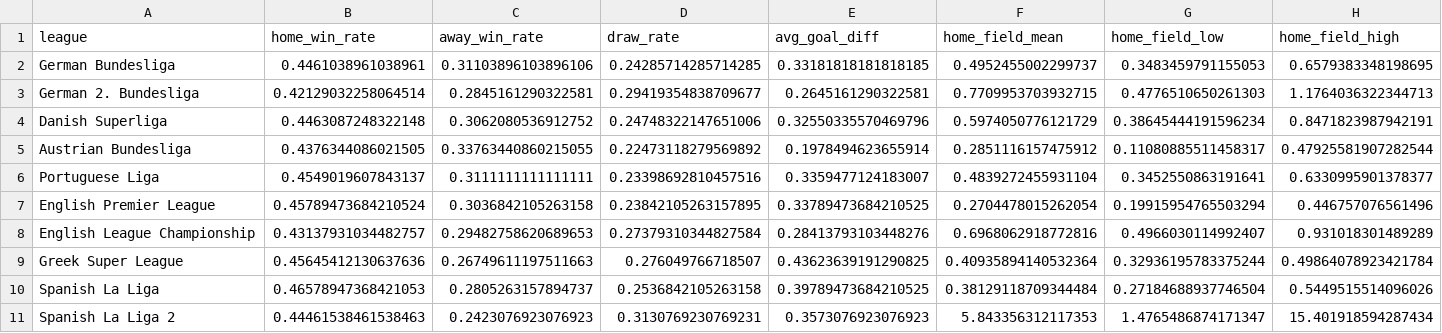
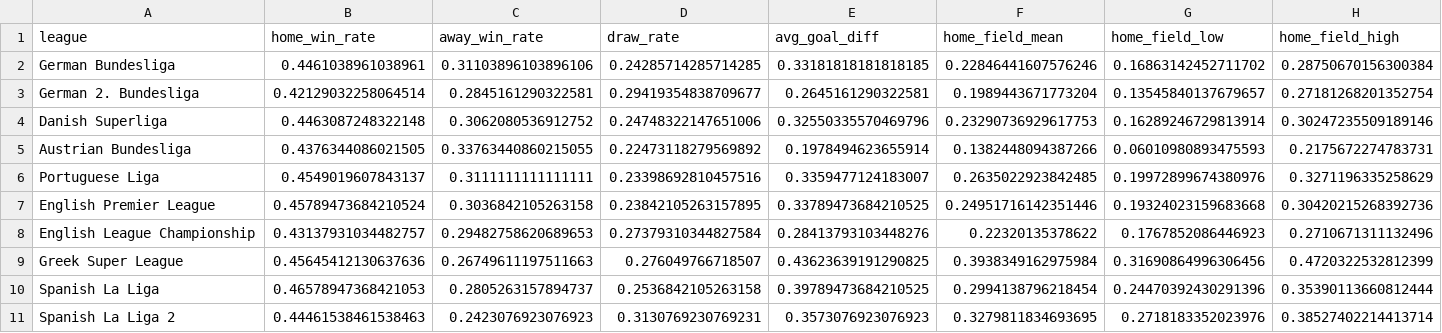
Before and after one commit to lbenz730/soccer_ha_covid, a CSV file: eda/goal_stats.csv, drawn as a sheet; only a part is shown; the diff covers the shown part only.

```diff
--- a/eda/goal_stats.csv
+++ b/eda/goal_stats.csv
@@ -1,11 +1,11 @@
 league,home_win_rate,away_win_rate,draw_rate,avg_goal_diff,home_field_mean,home_field_low,home_field_high
-German Bundesliga,0.4461038961038961,0.31103896103896106,0.24285714285714285,0.33181818181818185,0.4952455002299737,0.3483459791155053,0.6579383348198695
-German 2. Bundesliga,0.42129032258064514,0.2845161290322581,0.29419354838709677,0.2645161290322581,0.7709953703932715,0.4776510650261303,1.1764036322344713
-Danish Superliga,0.4463087248322148,0.3062080536912752,0.24748322147651006,0.32550335570469796,0.5974050776121729,0.38645444191596234,0.8471823987942191
-Austrian Bundesliga,0.4376344086021505,0.33763440860215055,0.22473118279569892,0.1978494623655914,0.2851116157475912,0.11080885511458317,0.47925581907282544
-Portuguese Liga,0.4549019607843137,0.3111111111111111,0.23398692810457516,0.3359477124183007,0.4839272455931104,0.3452550863191641,0.6330995901378377
-English Premier League,0.45789473684210524,0.3036842105263158,0.23842105263157895,0.33789473684210525,0.2704478015262054,0.19915954765503294,0.446757076561496
-English League Championship,0.43137931034482757,0.29482758620689653,0.27379310344827584,0.28413793103448276,0.6968062918772816,0.4966030114992407,0.931018301489289
-Greek Super League,0.45645412130637636,0.26749611197511663,0.276049766718507,0.43623639191290825,0.40935894140532364,0.32936195783375244,0.49864078923421784
-Spanish La Liga,0.46578947368421053,0.2805263157894737,0.2536842105263158,0.39789473684210525,0.38129118709344484,0.27184688937746504,0.5449515514096026
-Spanish La Liga 2,0.44461538461538463,0.2423076923076923,0.3130769230769231,0.3573076923076923,5.843356312117353,1.4765486874171347,15.401918594287434
+German Bundesliga,0.4461038961038961,0.31103896103896106,0.24285714285714285,0.33181818181818185,0.22846441607576246,0.16863142452711702,0.28750670156300384
+German 2. Bundesliga,0.42129032258064514,0.2845161290322581,0.29419354838709677,0.2645161290322581,0.1989443671773204,0.13545840137679657,0.27181268201352754
+Danish Superliga,0.4463087248322148,0.3062080536912752,0.24748322147651006,0.32550335570469796,0.23290736929617753,0.16289246729813914,0.30247235509189146
+Austrian Bundesliga,0.4376344086021505,0.33763440860215055,0.22473118279569892,0.1978494623655914,0.1382448094387266,0.06010980893475593,0.2175672274783731
+Portuguese Liga,0.4549019607843137,0.3111111111111111,0.23398692810457516,0.3359477124183007,0.2635022923842485,0.19972899674380976,0.3271196335258629
+English Premier League,0.45789473684210524,0.3036842105263158,0.23842105263157895,0.33789473684210525,0.24951716142351446,0.19324023159683668,0.30420215268392736
+English League Championship,0.43137931034482757,0.29482758620689653,0.27379310344827584,0.28413793103448276,0.22320135378622,0.1767852086446923,0.2710671311132496
+Greek Super League,0.45645412130637636,0.26749611197511663,0.276049766718507,0.43623639191290825,0.3938349162975984,0.31690864996306456,0.4720322532812399
+Spanish La Liga,0.46578947368421053,0.2805263157894737,0.2536842105263158,0.39789473684210525,0.2994138796218454,0.24470392430291396,0.35390113660812444
+Spanish La Liga 2,0.44461538461538463,0.2423076923076923,0.3130769230769231,0.3573076923076923,0.3279811834693695,0.2718183352023976,0.38527402214413714
```
Also changed, not shown: 21 edited cells elsewhere in this file, 39 other files.
